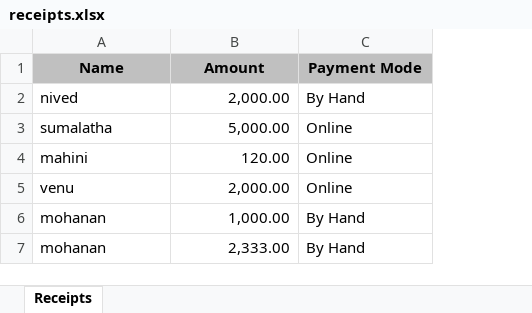
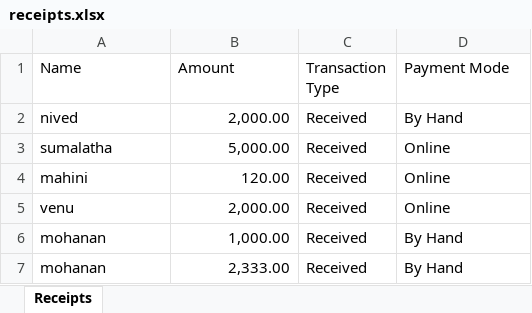
Before and after one commit to nivedav547-bat/reciept-, an Excel workbook: src/main/java/com/receipttracker/receipts.xlsx, sheet Receipts, drawn as a sheet; values as stored, in another font and other column widths than the file's, no borders; addresses are those after the commit; the diff names each change by its address in the sheet, - before the commit and + after, or states it on an @@ line.

```diff
--- a/src/main/java/com/receipttracker/receipts.xlsx (sheet Receipts)
+++ b/src/main/java/com/receipttracker/receipts.xlsx (sheet Receipts)
+column C (Transaction Type), rows 2-7: all Received
@@ A1:B1 fill: #C0C0C0 → none, bold: on → off, alignment: center → left @@
@@ D1 fill: #C0C0C0 → none, bold: on → off, alignment: center → left @@
```
Also changed, not shown: receipts.xlsx, 1 other file.
